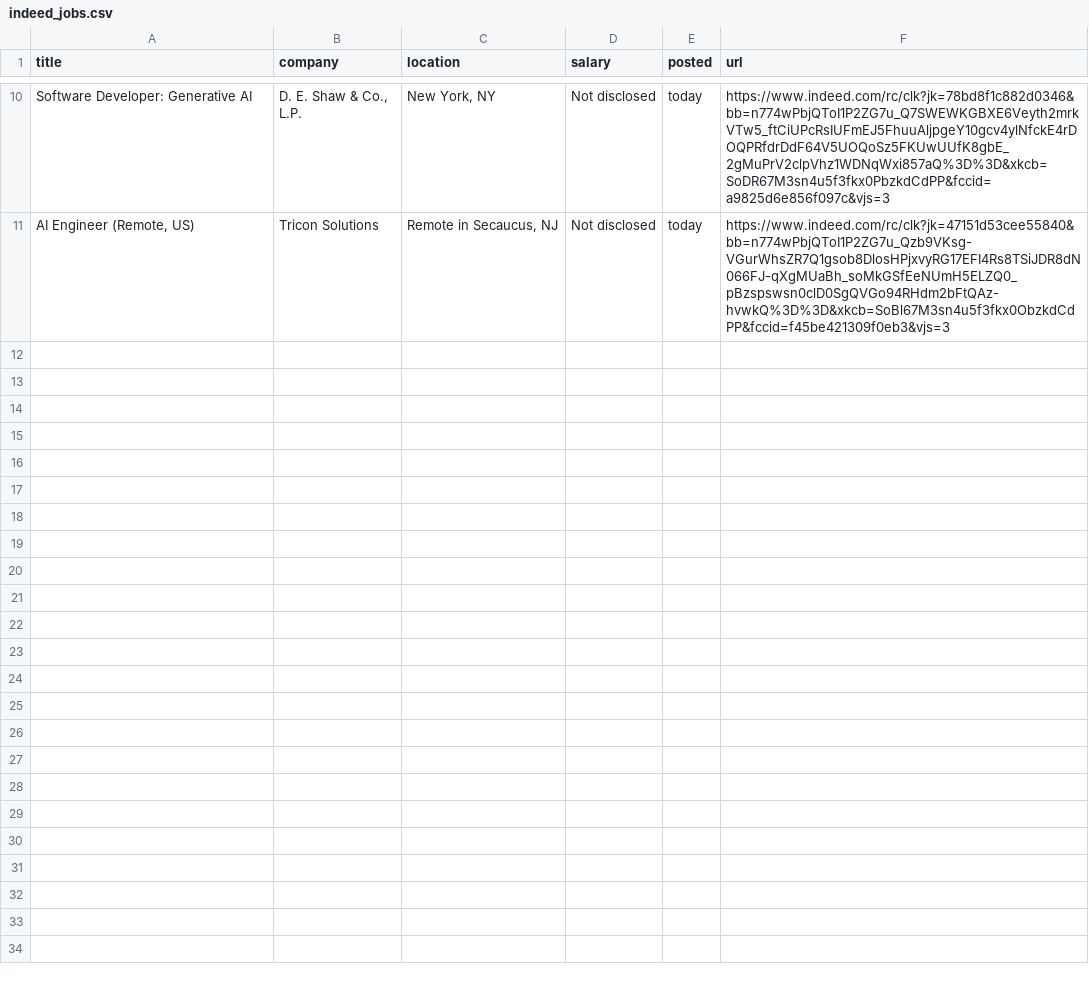
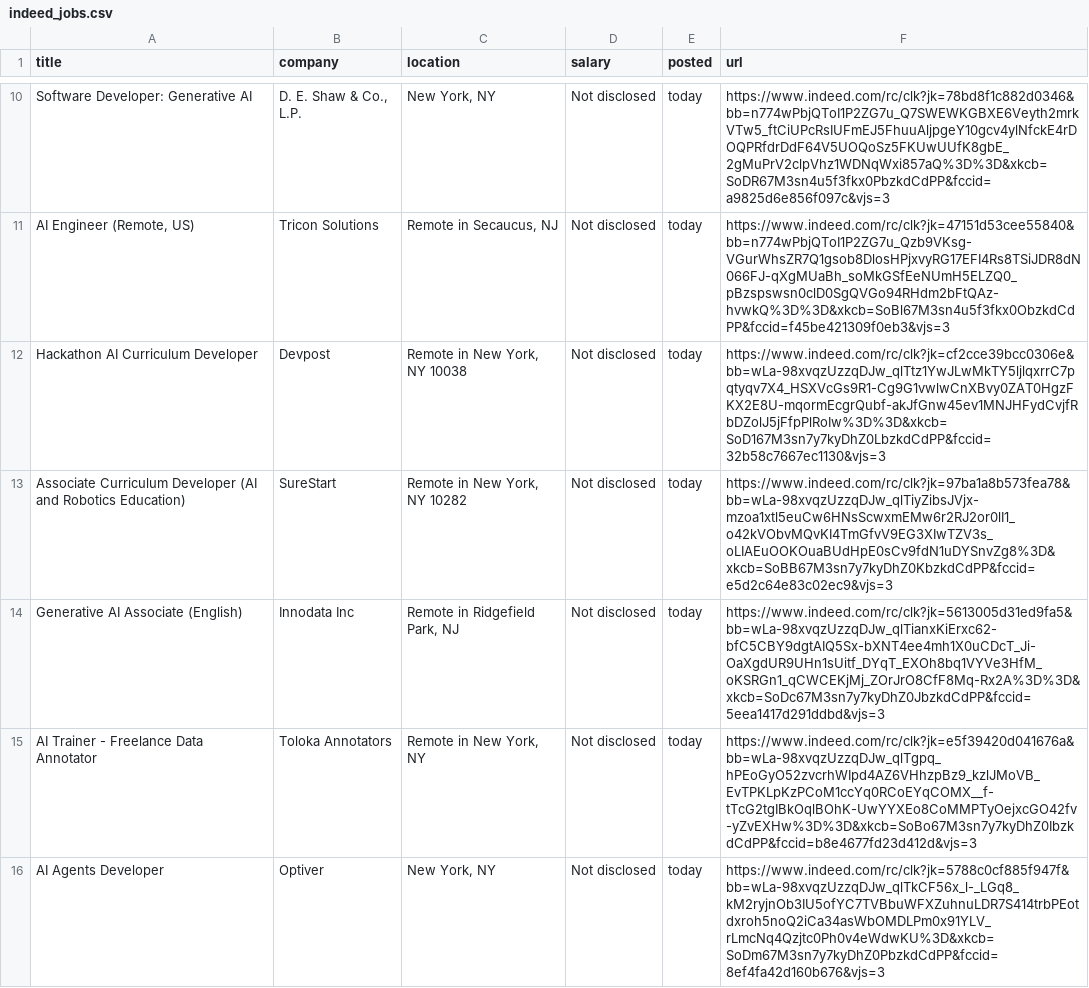
Before and after one commit to Ravneetsingh04/indeed_scraper, a CSV file: indeed_jobs.csv, drawn as a sheet; only a part is shown, gaps mark what is left out.

```diff
--- a/indeed_jobs.csv
+++ b/indeed_jobs.csv
@@ -11 +11,6 @@ Software Developer: Generative AI,"D. E. Shaw & Co., L.P.","New York, NY",Not di
 "AI Engineer (Remote, US)",Tricon Solutions,"Remote in Secaucus, NJ",Not disclosed,today,https://www.indeed.com/rc/clk?jk=47151d53cee55840&bb=n774wPbjQToI1P2ZG7u_Qzb9VKsg-VGurWhsZR7Q1gsob8DlosHPjxvyRG17EFI4Rs8TSiJDR8dN066FJ-qXgMUaBh_soMkGSfEeNUmH5ELZQ0_pBzspswsn0clD0SgQVGo94RHdm2bFtQAz-hvwkQ%3D%3D&xkcb=SoBl67M3sn4u5f3fkx0ObzkdCdPP&fccid=f45be421309f0eb3&vjs=3
+Hackathon AI Curriculum Developer,Devpost,"Remote in New York, NY 10038",Not disclosed,today,https://www.indeed.com/rc/clk?jk=cf2cce39bcc0306e&bb=wLa-98xvqzUzzqDJw_qlTtz1YwJLwMkTY5ljlqxrrC7pqtyqv7X4_HSXVcGs9R1-Cg9G1vwlwCnXBvy0ZAT0HgzFKX2E8U-mqormEcgrQubf-akJfGnw45ev1MNJHFydCvjfRbDZolJ5jFfpPlRoIw%3D%3D&xkcb=SoD167M3sn7y7kyDhZ0LbzkdCdPP&fccid=32b58c7667ec1130&vjs=3
+Associate Curriculum Developer (AI and Robotics Education),SureStart,"Remote in New York, NY 10282",Not disclosed,today,https://www.indeed.com/rc/clk?jk=97ba1a8b573fea78&bb=wLa-98xvqzUzzqDJw_qlTiyZibsJVjx-mzoa1xtl5euCw6HNsScwxmEMw6r2RJ2or0lI1_o42kVObvMQvKI4TmGfvV9EG3XIwTZV3s_oLIAEuOOKOuaBUdHpE0sCv9fdN1uDYSnvZg8%3D&xkcb=SoBB67M3sn7y7kyDhZ0KbzkdCdPP&fccid=e5d2c64e83c02ec9&vjs=3
+Generative AI Associate (English),Innodata Inc,"Remote in Ridgefield Park, NJ",Not disclosed,today,https://www.indeed.com/rc/clk?jk=5613005d31ed9fa5&bb=wLa-98xvqzUzzqDJw_qlTianxKiErxc62-bfC5CBY9dgtAIQ5Sx-bXNT4ee4mh1X0uCDcT_Ji-OaXgdUR9UHn1sUitf_DYqT_EXOh8bq1VYVe3HfM_oKSRGn1_qCWCEKjMj_ZOrJrO8CfF8Mq-Rx2A%3D%3D&xkcb=SoDc67M3sn7y7kyDhZ0JbzkdCdPP&fccid=5eea1417d291ddbd&vjs=3
+AI Trainer - Freelance Data Annotator,Toloka Annotators,"Remote in New York, NY",Not disclosed,today,https://www.indeed.com/rc/clk?jk=e5f39420d041676a&bb=wLa-98xvqzUzzqDJw_qlTgpq_hPEoGyO52zvcrhWIpd4AZ6VHhzpBz9_kzlJMoVB_EvTPKLpKzPCoM1ccYq0RCoEYqCOMX__f-tTcG2tgIBkOqlBOhK-UwYYXEo8CoMMPTyOejxcGO42fv-yZvEXHw%3D%3D&xkcb=SoBo67M3sn7y7kyDhZ0IbzkdCdPP&fccid=b8e4677fd23d412d&vjs=3
+AI Agents Developer,Optiver,"New York, NY",Not disclosed,today,https://www.indeed.com/rc/clk?jk=5788c0cf885f947f&bb=wLa-98xvqzUzzqDJw_qlTkCF56x_l-_LGq8_kM2ryjnOb3IU5ofYC7TVBbuWFXZuhnuLDR7S414trbPEotdxroh5noQ2iCa34asWbOMDLPm0x91YLV_rLmcNq4Qzjtc0Ph0v4eWdwKU%3D&xkcb=SoDm67M3sn7y7kyDhZ0PbzkdCdPP&fccid=8ef4fa42d160b676&vjs=3
```
